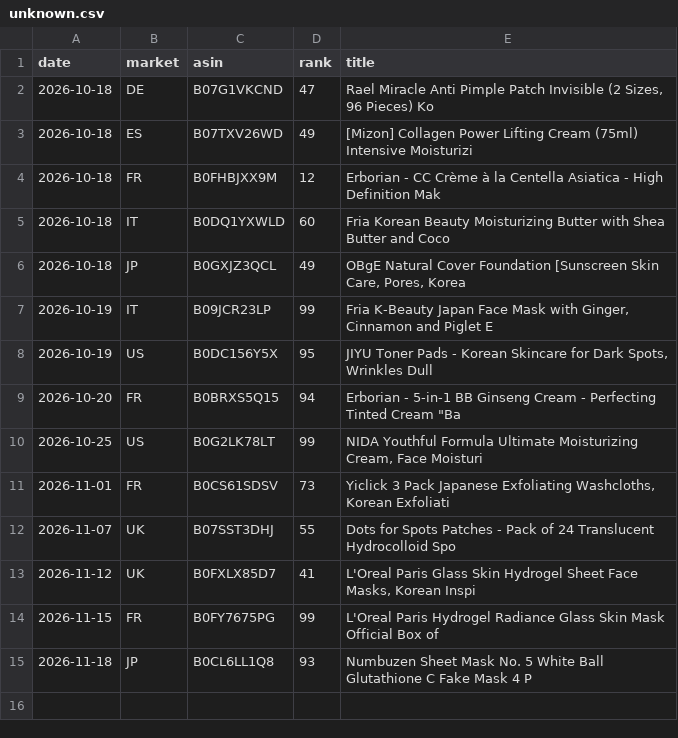
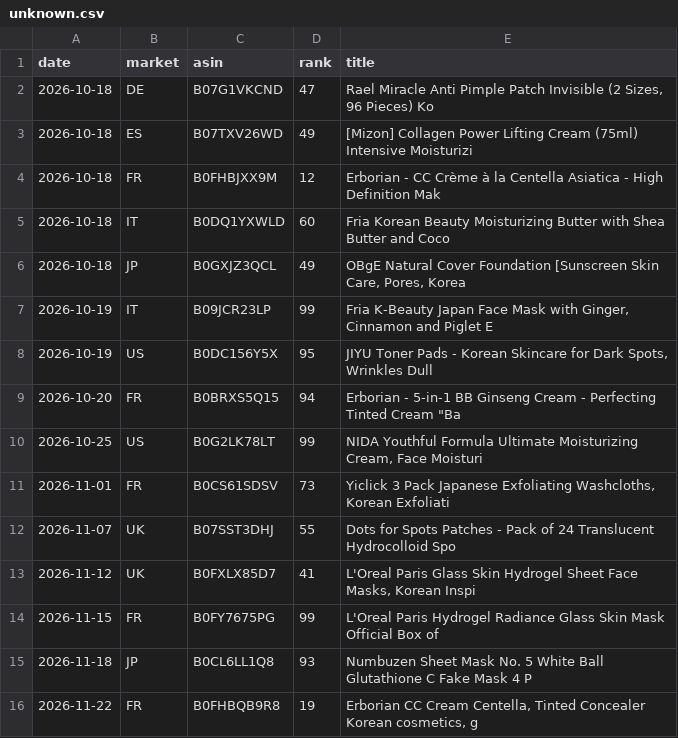
Before and after one commit to dayyyline-lgtm/coverage-dashboard, a CSV file: amazon-beauty-tracker/data/lists/unknown.csv, drawn as a sheet; the diff names each change by its address in the sheet, - before the commit and + after, or states it on an @@ line.

```diff
--- a/amazon-beauty-tracker/data/lists/unknown.csv
+++ b/amazon-beauty-tracker/data/lists/unknown.csv
+row 16: 2026-11-22 | FR | B0FHBQB9R8 | 19 | Erborian CC Cream Centella, Tinted Concealer Korean cosmetics, g
```
Also changed, not shown: amazon-beauty-tracker/data/lists/2026-11.csv, amazon-beauty-tracker/data/lists/days.csv, 7 other files.
